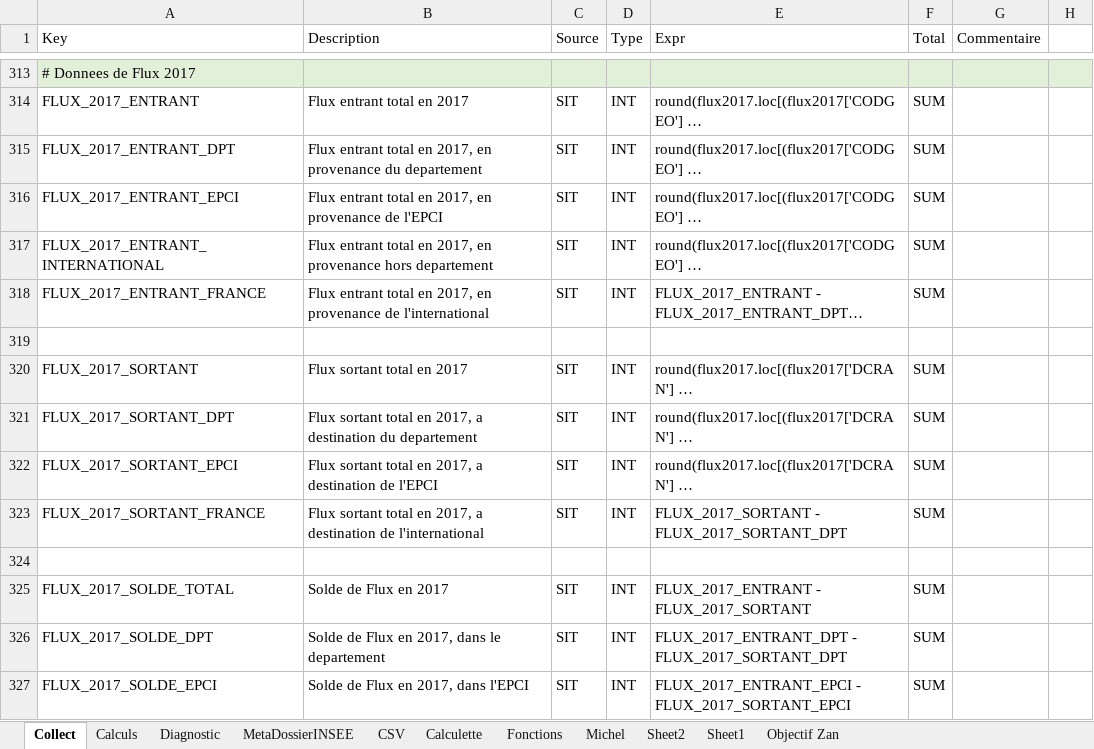
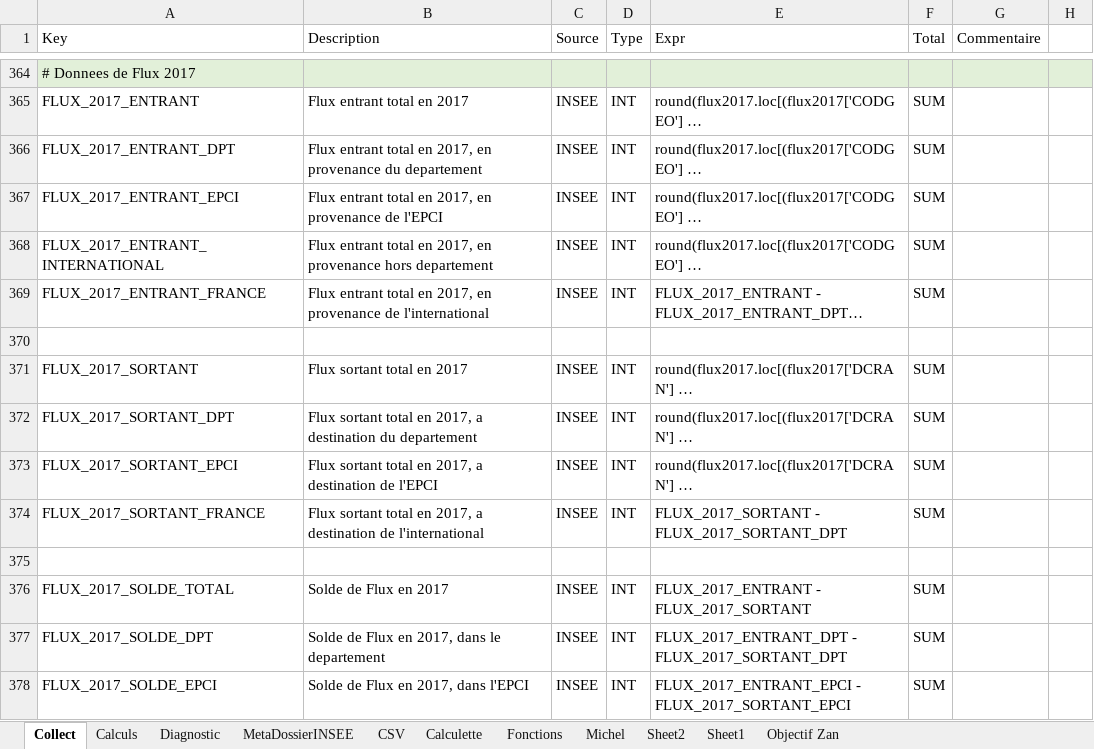
Before and after one commit to bheuse/ConsommationFonciere, an Excel workbook: input/Configuration.xlsx, sheet Collect, drawn as a sheet; only a part is shown, gaps mark what is left out; long unchanged cells end in …; values as stored, in another font and other column widths than the file's, no borders; addresses are those after the commit; the diff covers the shown part only; the diff names each change by its address in the sheet, - before the commit and + after, or states it on an @@ line.

```diff
--- a/input/Configuration.xlsx (sheet Collect)
+++ b/input/Configuration.xlsx (sheet Collect)
-C365:C369 (Source): SIT
+C365:C369 (Source): INSEE
-C371:C374 (Source): SIT
+C371:C374 (Source): INSEE
-C376:C378 (Source): SIT
+C376:C378 (Source): INSEE
```
Also changed, not shown: 78 added rows and 27 edited cells elsewhere in this sheet, sheet Diagnostic, sheet Calculs, 3 other files.
